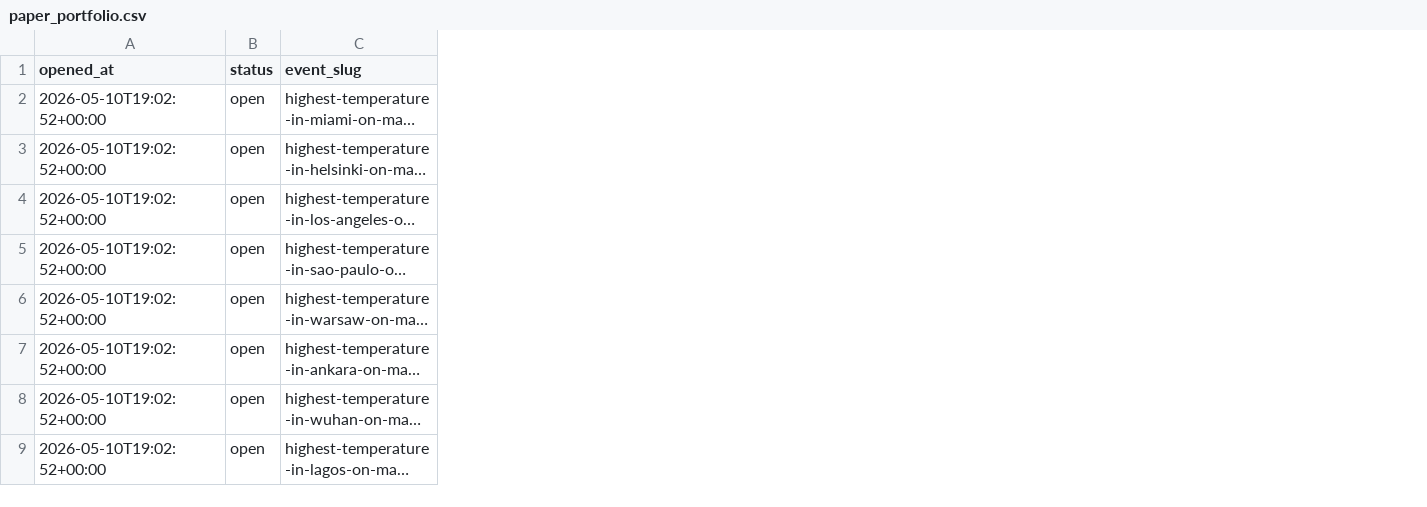
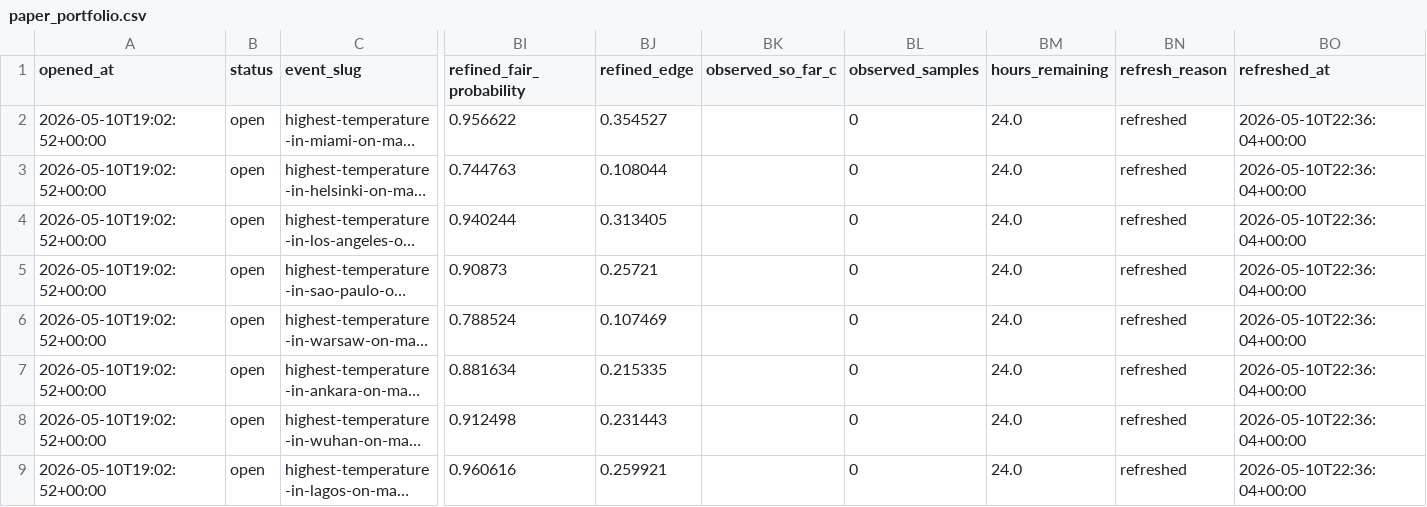
Before and after one commit to UhUh123/moteo_poly, a CSV file: artifacts/paper_portfolio.csv, drawn as a sheet; only a part is shown, gaps mark what is left out; long unchanged cells end in …; the diff names each change by its address in the sheet, - before the commit and + after, or states it on an @@ line.

```diff
--- a/artifacts/paper_portfolio.csv
+++ b/artifacts/paper_portfolio.csv
+column BI (refined_fair_probability), rows 2-9: 0.956622 | 0.744763 | 0.940244 | 0.90873 | 0.788524 | 0.881634 | 0.912498 | 0.960616
+column BJ (refined_edge), rows 2-9: 0.354527 | 0.108044 | 0.313405 | 0.25721 | 0.107469 | 0.215335 | 0.231443 | 0.259921
+column BK (observed_so_far_c), empty
+column BL (observed_samples), rows 2-9: all 0
+column BM (hours_remaining), rows 2-9: all 24.0
+column BN (refresh_reason), rows 2-9: all refreshed
+column BO (refreshed_at), rows 2-9: all 2026-05-10T22:36:04+00:00
```
Also changed, not shown: 9 other files.
